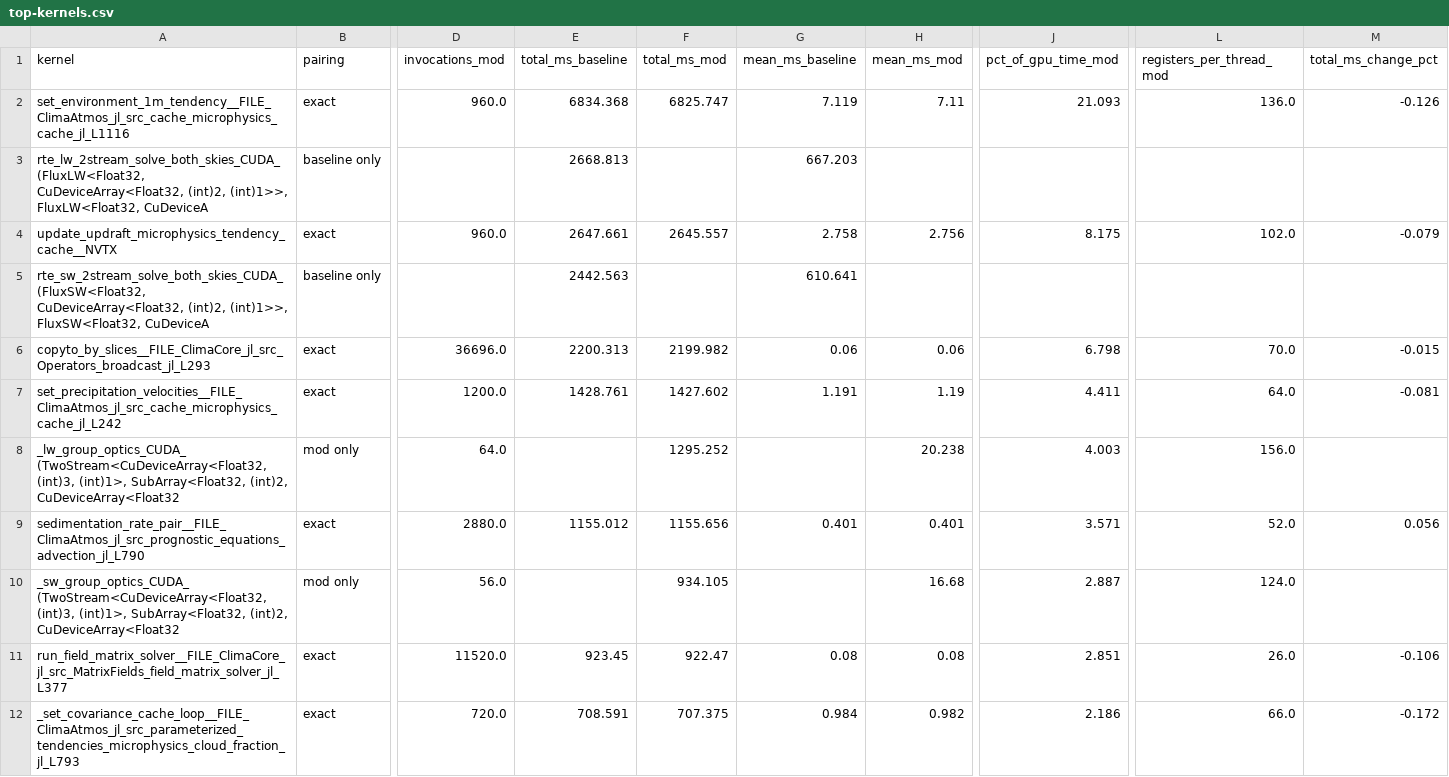
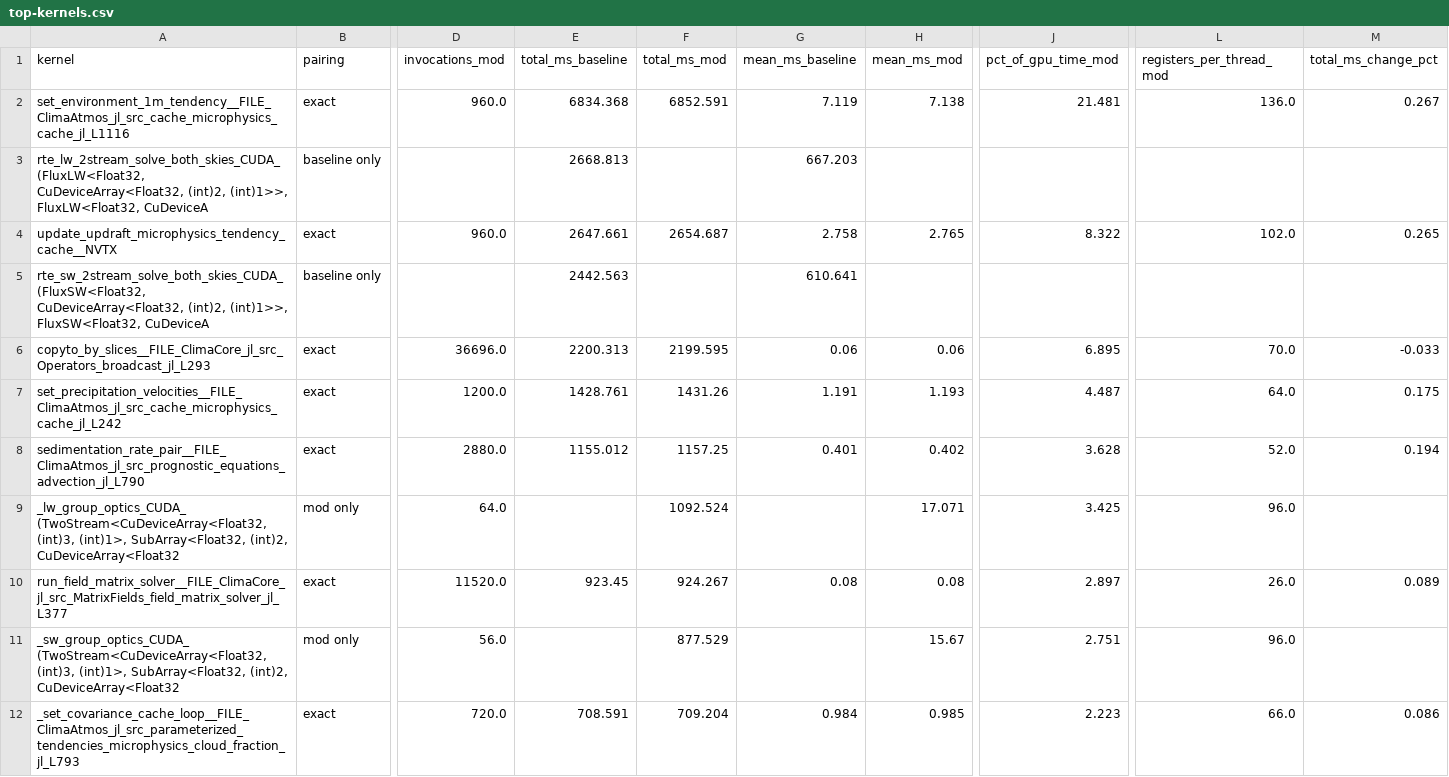
Before and after one commit to petebachant/clima-gpu-profiling, a CSV file: results/top-kernels.csv, drawn as a sheet; only a part is shown, gaps mark what is left out; removed rows and columns are numbered as before the commit, all else as after; rows hold the shown columns only; the diff covers the shown part only; the diff names each change by its address in the sheet, - before the commit and + after, or states it on an @@ line.

Commit message:
Profile the caps in the model: radiation -20.8% and -11.0%, device advantage -7.31%

```diff
--- a/results/top-kernels.csv
+++ b/results/top-kernels.csv
-F2 (total_ms_mod): 6825.747
+F2 (total_ms_mod): 6852.591
-H2 (mean_ms_mod): 7.11
+H2 (mean_ms_mod): 7.138
-J2 (pct_of_gpu_time_mod): 21.093
+J2 (pct_of_gpu_time_mod): 21.481
-M2 (total_ms_change_pct): -0.126
+M2 (total_ms_change_pct): 0.267
-F4 (total_ms_mod): 2645.557
+F4 (total_ms_mod): 2654.687
-H4 (mean_ms_mod): 2.756
+H4 (mean_ms_mod): 2.765
-J4 (pct_of_gpu_time_mod): 8.175
+J4 (pct_of_gpu_time_mod): 8.322
-M4 (total_ms_change_pct): -0.079
+M4 (total_ms_change_pct): 0.265
-F6 (total_ms_mod): 2199.982
+F6 (total_ms_mod): 2199.595
-J6 (pct_of_gpu_time_mod): 6.798
+J6 (pct_of_gpu_time_mod): 6.895
-M6 (total_ms_change_pct): -0.015
+M6 (total_ms_change_pct): -0.033
-F7 (total_ms_mod): 1427.602
+F7 (total_ms_mod): 1431.26
-H7 (mean_ms_mod): 1.19
+H7 (mean_ms_mod): 1.193
-J7 (pct_of_gpu_time_mod): 4.411
+J7 (pct_of_gpu_time_mod): 4.487
-M7 (total_ms_change_pct): -0.081
+M7 (total_ms_change_pct): 0.175
-row 8: _lw_group_optics_CUDA_(TwoStream<CuDeviceArray<Float32, (int)3, (int)1>, SubArray<Float32, (int)2, CuDeviceArray<Float32 | mod only | 64.0 |  | 1295.252 |  | 20.238 | 4.003 | 156.0
-F8 (total_ms_mod): 1155.656
+F8 (total_ms_mod): 1157.25
-H8 (mean_ms_mod): 0.401
+H8 (mean_ms_mod): 0.402
-J8 (pct_of_gpu_time_mod): 3.571
+J8 (pct_of_gpu_time_mod): 3.628
-M8 (total_ms_change_pct): 0.056
+M8 (total_ms_change_pct): 0.194
-row 10: _sw_group_optics_CUDA_(TwoStream<CuDeviceArray<Float32, (int)3, (int)1>, SubArray<Float32, (int)2, CuDeviceArray<Float32 | mod only | 56.0 |  | 934.105 |  | 16.68 | 2.887 | 124.0
+row 9: _lw_group_optics_CUDA_(TwoStream<CuDeviceArray<Float32, (int)3, (int)1>, SubArray<Float32, (int)2, CuDeviceArray<Float32 | mod only | 64.0 |  | 1092.524 |  | 17.071 | 3.425 | 96.0
-F10 (total_ms_mod): 922.47
+F10 (total_ms_mod): 924.267
-J10 (pct_of_gpu_time_mod): 2.851
+J10 (pct_of_gpu_time_mod): 2.897
-M10 (total_ms_change_pct): -0.106
+M10 (total_ms_change_pct): 0.089
+row 11: _sw_group_optics_CUDA_(TwoStream<CuDeviceArray<Float32, (int)3, (int)1>, SubArray<Float32, (int)2, CuDeviceArray<Float32 | mod only | 56.0 |  | 877.529 |  | 15.67 | 2.751 | 96.0
-F12 (total_ms_mod): 707.375
+F12 (total_ms_mod): 709.204
-H12 (mean_ms_mod): 0.982
+H12 (mean_ms_mod): 0.985
-J12 (pct_of_gpu_time_mod): 2.186
+J12 (pct_of_gpu_time_mod): 2.223
-M12 (total_ms_change_pct): -0.172
+M12 (total_ms_change_pct): 0.086
```
Also changed, not shown: 1 added row, 1 removed row and 28 edited cells elsewhere in this file, 7 other files.
